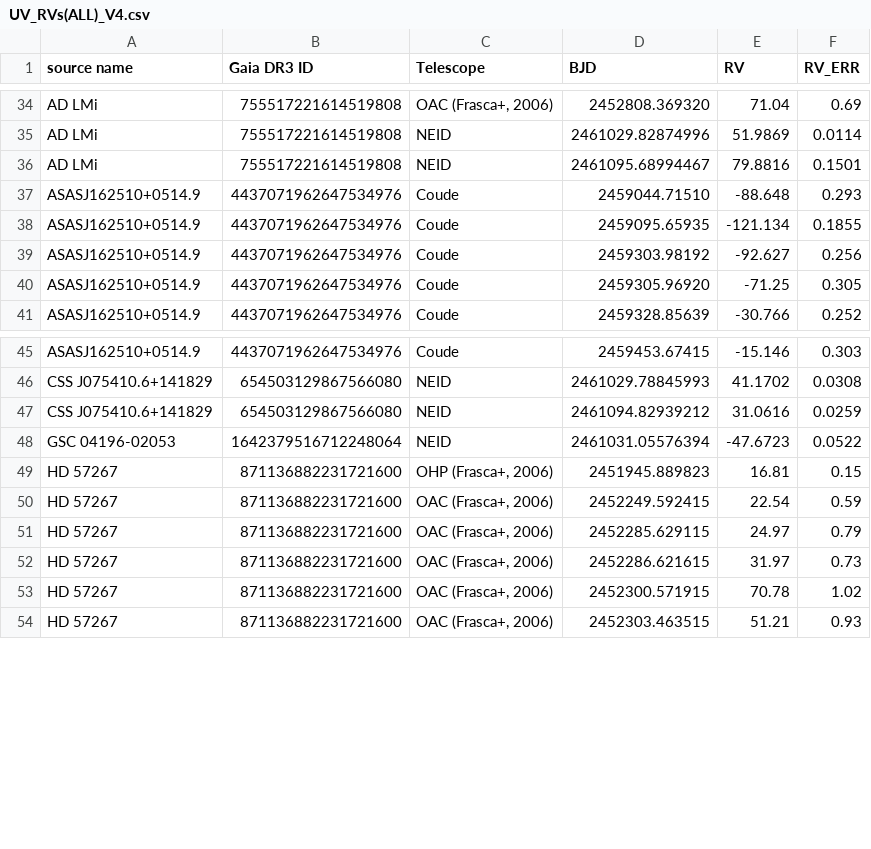
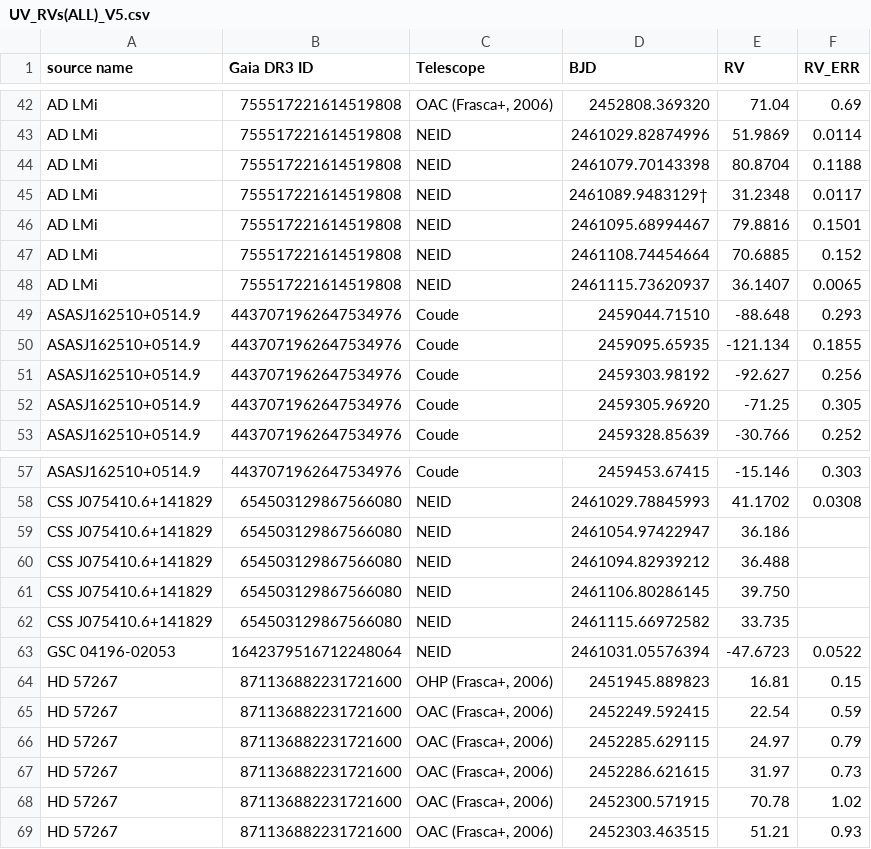
Before and after one commit to LeinerResearchGroup/SSG, a CSV file: Edin/data_tables/UV_Excess_SSG/UV_RVs(ALL)_V5.csv (was Edin/data_tables/UV_Excess_SSG/UV_RVs(ALL)_V4.csv), drawn as a sheet; only a part is shown, gaps mark what is left out; the diff covers the shown part only.

Commit message:
update to RVs in UV excess SSGs
added new NEID RVs, added LCO RVs

```diff
--- a/Edin/data_tables/UV_Excess_SSG/UV_RVs(ALL)_V4.csv
+++ b/Edin/data_tables/UV_Excess_SSG/UV_RVs(ALL)_V5.csv
@@ -35,3 +43,7 @@ AD LMi,755517221614519808,"OAC (Frasca+, 2006)",2452808.369320,71.04,0.69
 AD LMi,755517221614519808,NEID,2461029.82874996,51.9869,0.0114
+AD LMi,755517221614519808,NEID,2461079.70143398,80.8704,0.1188
+AD LMi,755517221614519808,NEID,2461089.9483129†,31.2348,0.0117
 AD LMi,755517221614519808,NEID,2461095.68994467,79.8816,0.1501
+AD LMi,755517221614519808,NEID,2461108.74454664,70.6885,0.152
+AD LMi,755517221614519808,NEID,2461115.73620937,36.1407,0.0065
 ASASJ162510+0514.9,4437071962647534976,Coude,2459044.71510,-88.648,0.293
@@ -46,3 +58,6 @@ ASASJ162510+0514.9,4437071962647534976,Coude,2459453.67415,-15.146,0.303
 CSS J075410.6+141829,654503129867566080,NEID,2461029.78845993,41.1702,0.0308
-CSS J075410.6+141829,654503129867566080,NEID,2461094.82939212,31.0616,0.0259
+CSS J075410.6+141829,654503129867566080,NEID,2461054.97422947,36.186,
+CSS J075410.6+141829,654503129867566080,NEID,2461094.82939212,36.488,
+CSS J075410.6+141829,654503129867566080,NEID,2461106.80286145,39.750,
+CSS J075410.6+141829,654503129867566080,NEID,2461115.66972582,33.735,
 GSC 04196-02053,1642379516712248064,NEID,2461031.05576394,-47.6723,0.0522
```
Also changed, not shown: 13 added rows and 1 removed row elsewhere in this file.
